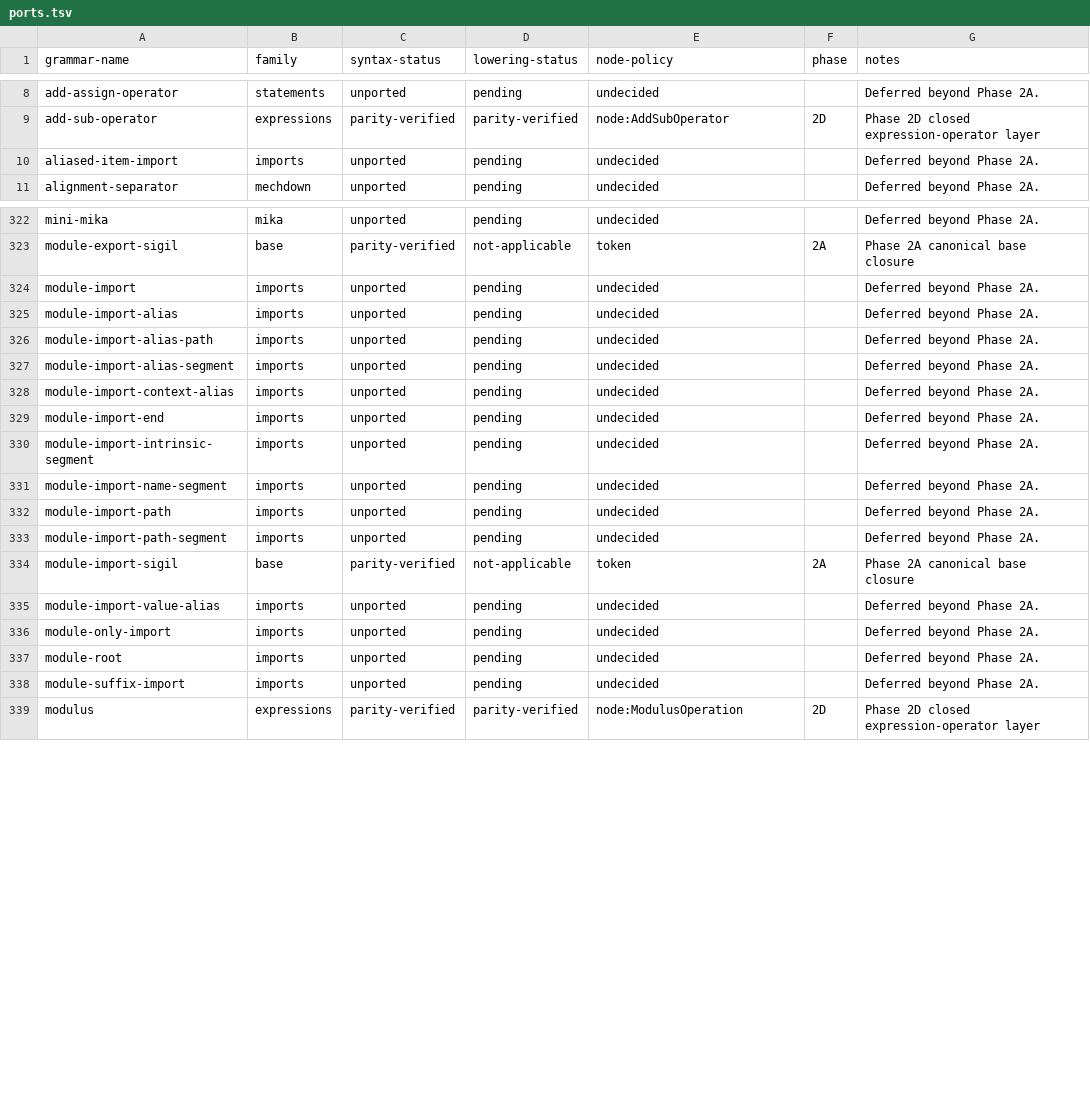
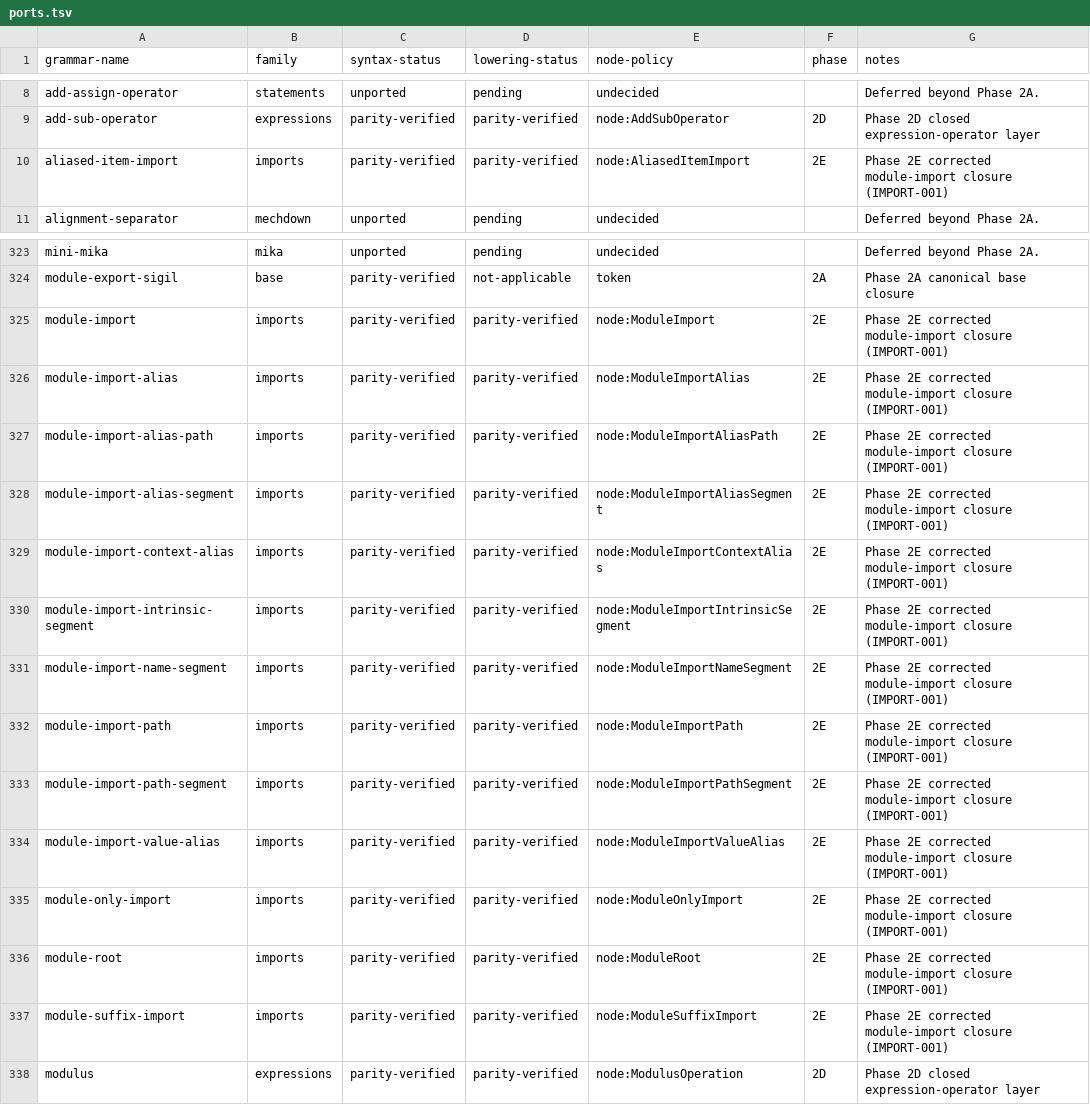
Before and after one commit to mech-lang/mech, a TSV file: docs/design/grammar-audit/ports.tsv, drawn as a sheet; only a part is shown, gaps mark what is left out; the diff covers the shown part only.

Commit message:
chore(syntax): update the corrected canonical grammar inventory

```diff
--- a/docs/design/grammar-audit/ports.tsv
+++ b/docs/design/grammar-audit/ports.tsv
@@ -9,3 +9,3 @@ add-assign-operator	statements	unported	pending	undecided		Deferred beyond Phase
 add-sub-operator	expressions	parity-verified	parity-verified	node:AddSubOperator	2D	Phase 2D closed expression-operator layer
-aliased-item-import	imports	unported	pending	undecided		Deferred beyond Phase 2A.
+aliased-item-import	imports	parity-verified	parity-verified	node:AliasedItemImport	2E	Phase 2E corrected module-import closure (IMPORT-001)
 alignment-separator	mechdown	unported	pending	undecided		Deferred beyond Phase 2A.
@@ -323,17 +324,15 @@ mini-mika	mika	unported	pending	undecided		Deferred beyond Phase 2A.
 module-export-sigil	base	parity-verified	not-applicable	token	2A	Phase 2A canonical base closure
-module-import	imports	unported	pending	undecided		Deferred beyond Phase 2A.
-module-import-alias	imports	unported	pending	undecided		Deferred beyond Phase 2A.
-module-import-alias-path	imports	unported	pending	undecided		Deferred beyond Phase 2A.
-module-import-alias-segment	imports	unported	pending	undecided		Deferred beyond Phase 2A.
-module-import-context-alias	imports	unported	pending	undecided		Deferred beyond Phase 2A.
-module-import-end	imports	unported	pending	undecided		Deferred beyond Phase 2A.
-module-import-intrinsic-segment	imports	unported	pending	undecided		Deferred beyond Phase 2A.
-module-import-name-segment	imports	unported	pending	undecided		Deferred beyond Phase 2A.
-module-import-path	imports	unported	pending	undecided		Deferred beyond Phase 2A.
-module-import-path-segment	imports	unported	pending	undecided		Deferred beyond Phase 2A.
-module-import-sigil	base	parity-verified	not-applicable	token	2A	Phase 2A canonical base closure
-module-import-value-alias	imports	unported	pending	undecided		Deferred beyond Phase 2A.
-module-only-import	imports	unported	pending	undecided		Deferred beyond Phase 2A.
-module-root	imports	unported	pending	undecided		Deferred beyond Phase 2A.
-module-suffix-import	imports	unported	pending	undecided		Deferred beyond Phase 2A.
+module-import	imports	parity-verified	parity-verified	node:ModuleImport	2E	Phase 2E corrected module-import closure (IMPORT-001)
+module-import-alias	imports	parity-verified	parity-verified	node:ModuleImportAlias	2E	Phase 2E corrected module-import closure (IMPORT-001)
+module-import-alias-path	imports	parity-verified	parity-verified	node:ModuleImportAliasPath	2E	Phase 2E corrected module-import closure (IMPORT-001)
+module-import-alias-segment	imports	parity-verified	parity-verified	node:ModuleImportAliasSegment	2E	Phase 2E corrected module-import closure (IMPORT-001)
+module-import-context-alias	imports	parity-verified	parity-verified	node:ModuleImportContextAlias	2E	Phase 2E corrected module-import closure (IMPORT-001)
+module-import-intrinsic-segment	imports	parity-verified	parity-verified	node:ModuleImportIntrinsicSegment	2E	Phase 2E corrected module-import closure (IMPORT-001)
+module-import-name-segment	imports	parity-verified	parity-verified	node:ModuleImportNameSegment	2E	Phase 2E corrected module-import closure (IMPORT-001)
+module-import-path	imports	parity-verified	parity-verified	node:ModuleImportPath	2E	Phase 2E corrected module-import closure (IMPORT-001)
+module-import-path-segment	imports	parity-verified	parity-verified	node:ModuleImportPathSegment	2E	Phase 2E corrected module-import closure (IMPORT-001)
+module-import-value-alias	imports	parity-verified	parity-verified	node:ModuleImportValueAlias	2E	Phase 2E corrected module-import closure (IMPORT-001)
+module-only-import	imports	parity-verified	parity-verified	node:ModuleOnlyImport	2E	Phase 2E corrected module-import closure (IMPORT-001)
+module-root	imports	parity-verified	parity-verified	node:ModuleRoot	2E	Phase 2E corrected module-import closure (IMPORT-001)
+module-suffix-import	imports	parity-verified	parity-verified	node:ModuleSuffixImport	2E	Phase 2E corrected module-import closure (IMPORT-001)
 modulus	expressions	parity-verified	parity-verified	node:ModulusOperation	2D	Phase 2D closed expression-operator layer
```
Also changed, not shown: 1 added row and 25 edited cells elsewhere in this file, docs/design/grammar-audit/productions.tsv, 24 other files.
